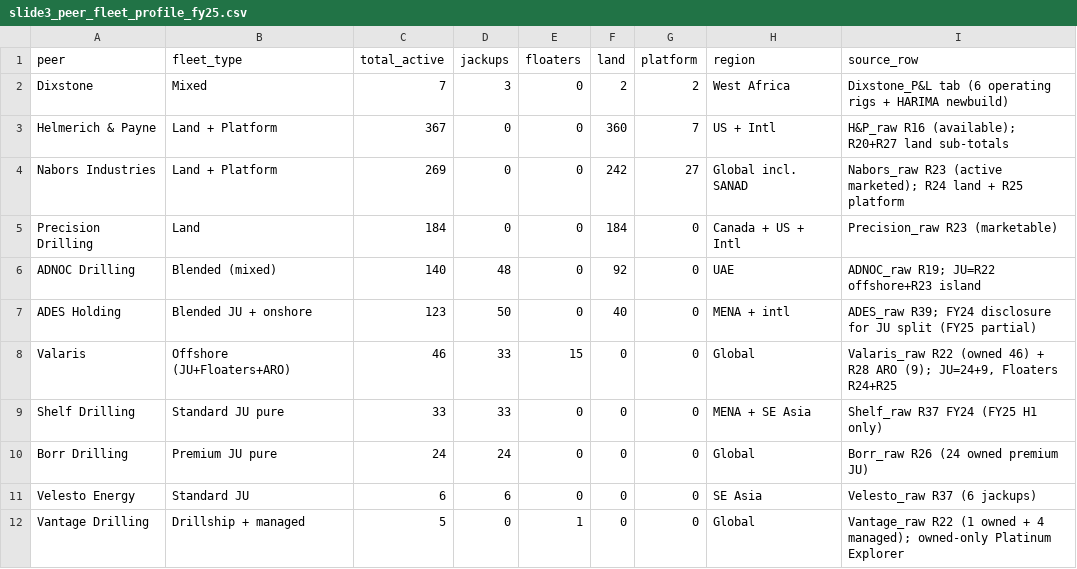
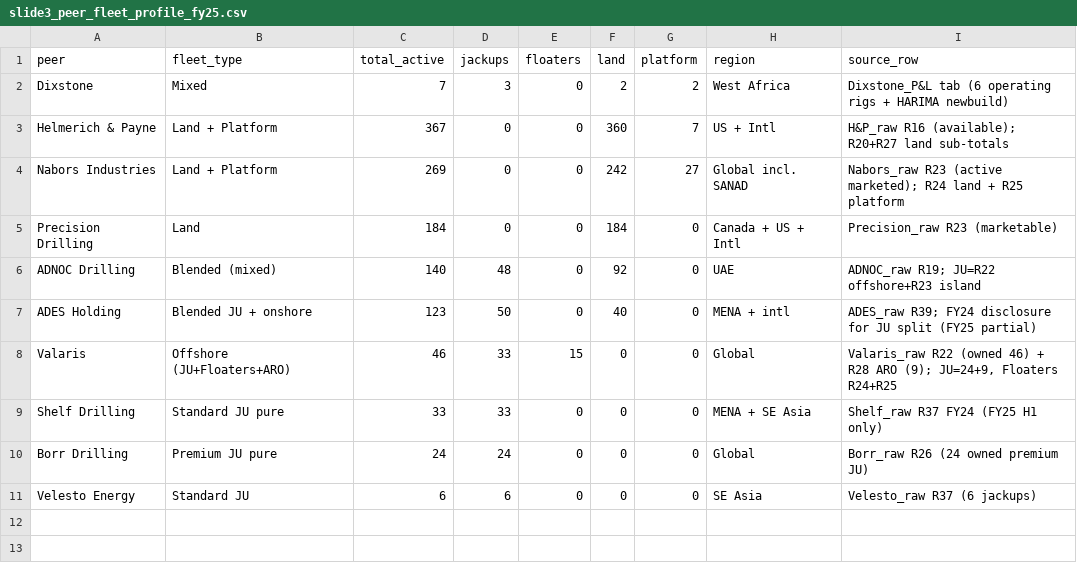
Before and after one commit to ghazimanai/Dixstone-Benchmarking-Presentation, a CSV file: analysis/outputs/slide3_peer_fleet_profile_fy25.csv, drawn as a sheet.

```diff
--- a/analysis/outputs/slide3_peer_fleet_profile_fy25.csv
+++ b/analysis/outputs/slide3_peer_fleet_profile_fy25.csv
@@ -11,2 +11 @@ Borr Drilling,Premium JU pure,24,24,0,0,0,Global,Borr_raw R26 (24 owned premium
 Velesto Energy,Standard JU,6,6,0,0,0,SE Asia,Velesto_raw R37 (6 jackups)
-Vantage Drilling,Drillship + managed,5,0,1,0,0,Global,Vantage_raw R22 (1 owned + 4 managed); owned-only Platinum Explorer
```
Also changed, not shown: 5 other files.
